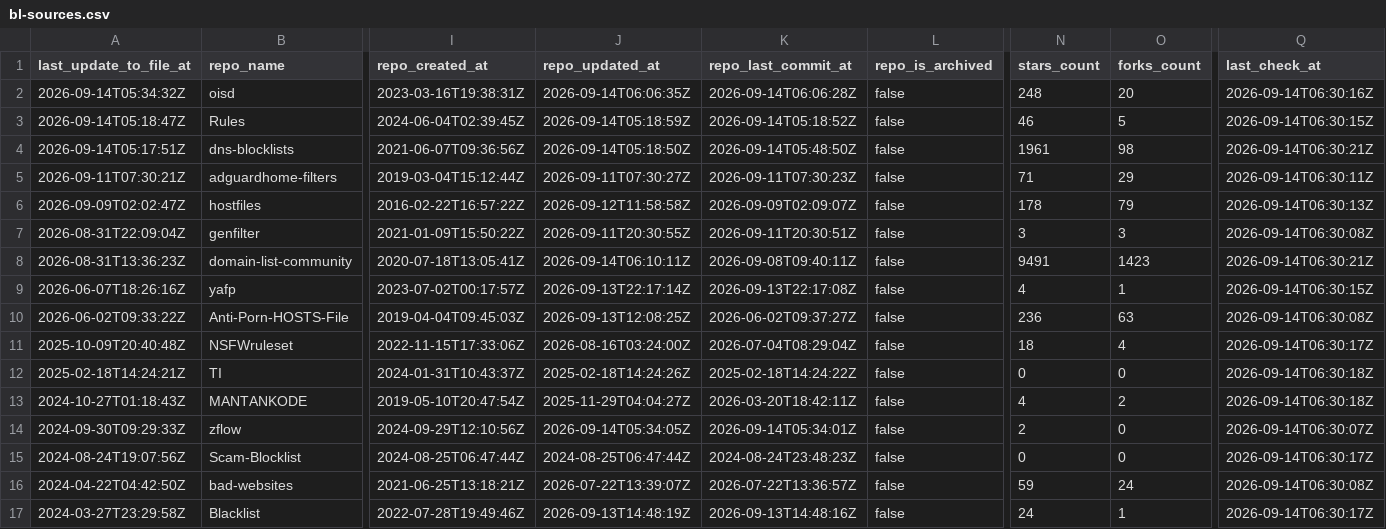
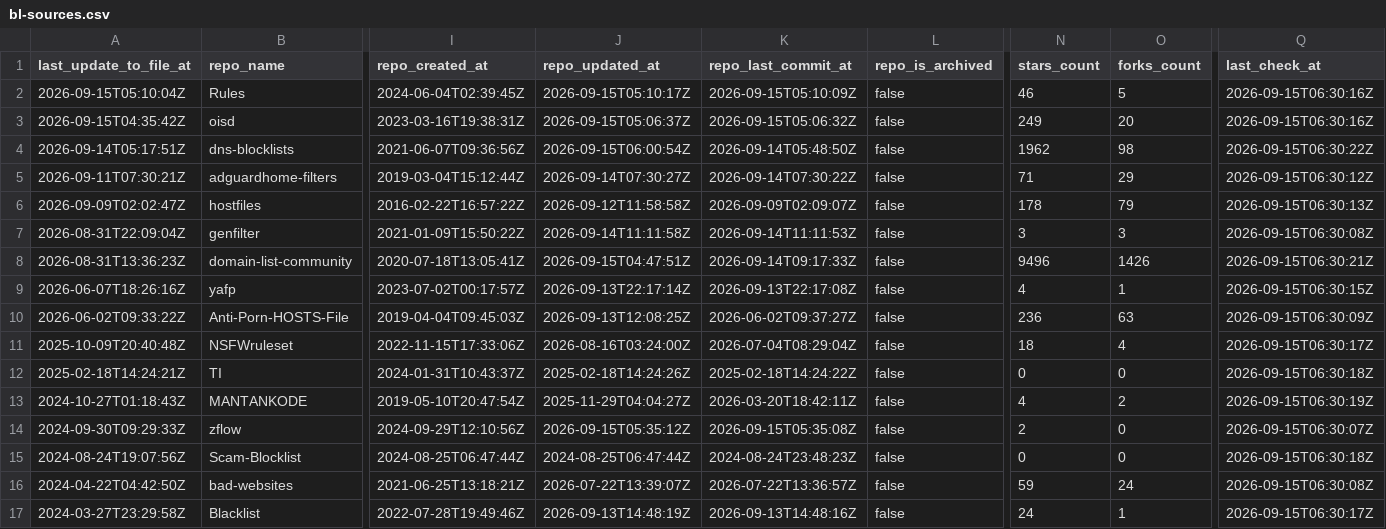
Before and after one commit to Bon-Appetit/porn-domains, a CSV file: blacklist/bl-sources.csv, drawn as a sheet; only a part is shown, gaps mark what is left out; removed rows and columns are numbered as before the commit, all else as after; rows hold the shown columns only; the diff covers the shown part only; the diff names each change by its address in the sheet, - before the commit and + after, or states it on an @@ line.

Commit message:
[AUTO] Rebuild CSV files for sources
Runtime: 00h:00m:22s

```diff
--- a/blacklist/bl-sources.csv
+++ b/blacklist/bl-sources.csv
-row 2: 2026-09-14T05:34:32Z | oisd | 2023-03-16T19:38:31Z | 2026-09-14T06:06:35Z | 2026-09-14T06:06:28Z | false | 248 | 20 | 2026-09-14T06:30:16Z
-A2 (last_update_to_file_at): 2026-09-14T05:18:47Z
+A2 (last_update_to_file_at): 2026-09-15T05:10:04Z
-J2 (repo_updated_at): 2026-09-14T05:18:59Z
+J2 (repo_updated_at): 2026-09-15T05:10:17Z
-K2 (repo_last_commit_at): 2026-09-14T05:18:52Z
+K2 (repo_last_commit_at): 2026-09-15T05:10:09Z
-Q2 (last_check_at): 2026-09-14T06:30:15Z
+Q2 (last_check_at): 2026-09-15T06:30:16Z
+row 3: 2026-09-15T04:35:42Z | oisd | 2023-03-16T19:38:31Z | 2026-09-15T05:06:37Z | 2026-09-15T05:06:32Z | false | 249 | 20 | 2026-09-15T06:30:16Z
-J4 (repo_updated_at): 2026-09-14T05:18:50Z
+J4 (repo_updated_at): 2026-09-15T06:00:54Z
-N4 (stars_count): 1961
+N4 (stars_count): 1962
-Q4 (last_check_at): 2026-09-14T06:30:21Z
+Q4 (last_check_at): 2026-09-15T06:30:22Z
-J5 (repo_updated_at): 2026-09-11T07:30:27Z
+J5 (repo_updated_at): 2026-09-14T07:30:27Z
-K5 (repo_last_commit_at): 2026-09-11T07:30:23Z
+K5 (repo_last_commit_at): 2026-09-14T07:30:22Z
-Q5 (last_check_at): 2026-09-14T06:30:11Z
+Q5 (last_check_at): 2026-09-15T06:30:12Z
-Q6 (last_check_at): 2026-09-14T06:30:13Z
+Q6 (last_check_at): 2026-09-15T06:30:13Z
-J7 (repo_updated_at): 2026-09-11T20:30:55Z
+J7 (repo_updated_at): 2026-09-14T11:11:58Z
-K7 (repo_last_commit_at): 2026-09-11T20:30:51Z
+K7 (repo_last_commit_at): 2026-09-14T11:11:53Z
-Q7 (last_check_at): 2026-09-14T06:30:08Z
+Q7 (last_check_at): 2026-09-15T06:30:08Z
-J8 (repo_updated_at): 2026-09-14T06:10:11Z
+J8 (repo_updated_at): 2026-09-15T04:47:51Z
-K8 (repo_last_commit_at): 2026-09-08T09:40:11Z
+K8 (repo_last_commit_at): 2026-09-14T09:17:33Z
-N8 (stars_count): 9491
+N8 (stars_count): 9496
-O8 (forks_count): 1423
+O8 (forks_count): 1426
-Q8 (last_check_at): 2026-09-14T06:30:21Z
+Q8 (last_check_at): 2026-09-15T06:30:21Z
-Q9 (last_check_at): 2026-09-14T06:30:15Z
+Q9 (last_check_at): 2026-09-15T06:30:15Z
-Q10 (last_check_at): 2026-09-14T06:30:08Z
+Q10 (last_check_at): 2026-09-15T06:30:09Z
-Q11 (last_check_at): 2026-09-14T06:30:17Z
+Q11 (last_check_at): 2026-09-15T06:30:17Z
-Q12 (last_check_at): 2026-09-14T06:30:18Z
+Q12 (last_check_at): 2026-09-15T06:30:18Z
-Q13 (last_check_at): 2026-09-14T06:30:18Z
+Q13 (last_check_at): 2026-09-15T06:30:19Z
-J14 (repo_updated_at): 2026-09-14T05:34:05Z
+J14 (repo_updated_at): 2026-09-15T05:35:12Z
-K14 (repo_last_commit_at): 2026-09-14T05:34:01Z
+K14 (repo_last_commit_at): 2026-09-15T05:35:08Z
-Q14 (last_check_at): 2026-09-14T06:30:07Z
+Q14 (last_check_at): 2026-09-15T06:30:07Z
-Q15 (last_check_at): 2026-09-14T06:30:17Z
+Q15 (last_check_at): 2026-09-15T06:30:18Z
-Q16 (last_check_at): 2026-09-14T06:30:08Z
+Q16 (last_check_at): 2026-09-15T06:30:08Z
-Q17 (last_check_at): 2026-09-14T06:30:17Z
+Q17 (last_check_at): 2026-09-15T06:30:17Z
```
Also changed, not shown: 27 edited cells elsewhere in this file.
